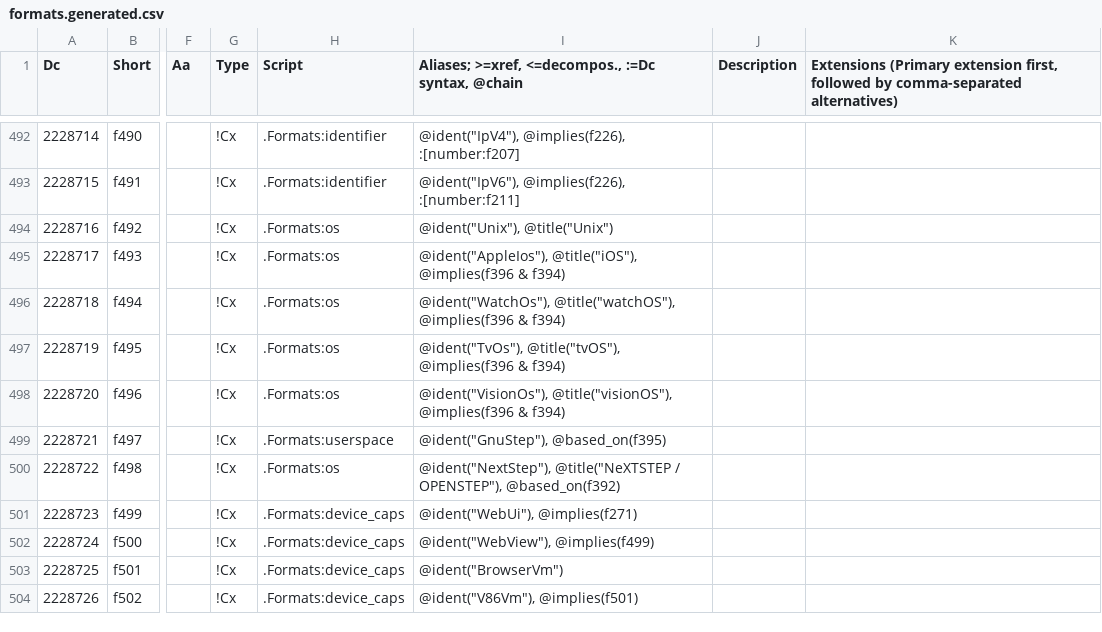
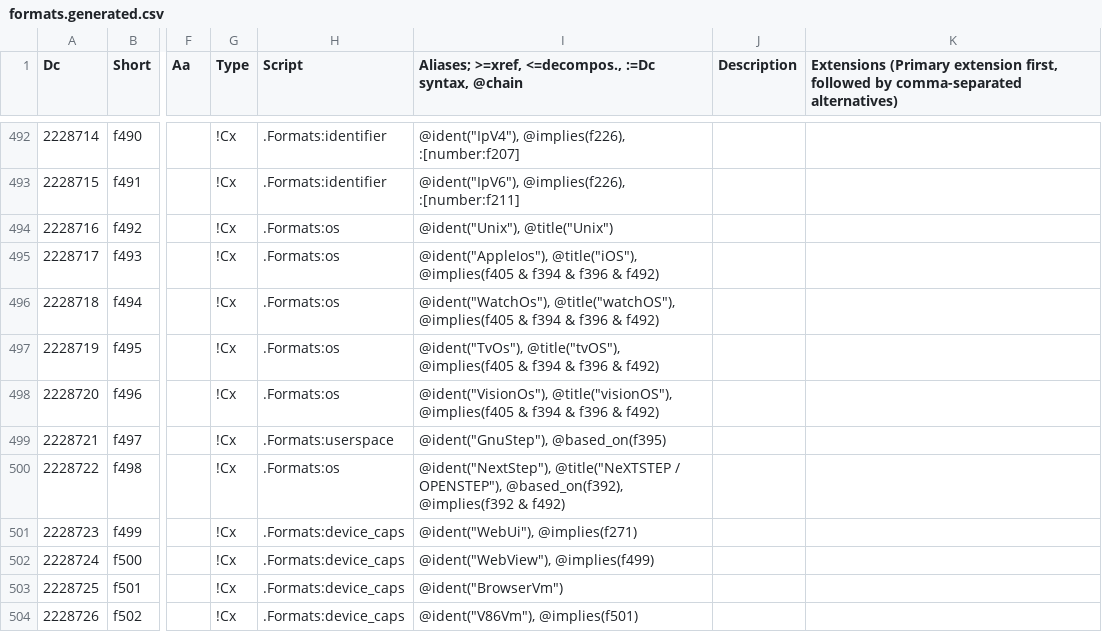
Before and after one commit to collectivetoolbox/collectivetoolbox, a CSV file: src/formats/dcdata/data/formats.generated.csv, drawn as a sheet; only a part is shown, gaps mark what is left out; the diff covers the shown part only; the diff names each change by its address in the sheet, - before the commit and + after, or states it on an @@ line.

```diff
--- a/src/formats/dcdata/data/formats.generated.csv
+++ b/src/formats/dcdata/data/formats.generated.csv
-I495: @ident("AppleIos"), @title("iOS"), @implies(f396 & f394)
+I495: @ident("AppleIos"), @title("iOS"), @implies(f405 & f394 & f396 & f492)
-I496: @ident("WatchOs"), @title("watchOS"), @implies(f396 & f394)
+I496: @ident("WatchOs"), @title("watchOS"), @implies(f405 & f394 & f396 & f492)
-I497: @ident("TvOs"), @title("tvOS"), @implies(f396 & f394)
+I497: @ident("TvOs"), @title("tvOS"), @implies(f405 & f394 & f396 & f492)
-I498: @ident("VisionOs"), @title("visionOS"), @implies(f396 & f394)
+I498: @ident("VisionOs"), @title("visionOS"), @implies(f405 & f394 & f396 & f492)
-I500: …/ OPENSTEP"), @based_on(f392)
+I500: …/ OPENSTEP"), @based_on(f392), @implies(f392 & f492)
```
Also changed, not shown: 12 edited cells elsewhere in this file, src/formats/dcdata/data/categories/formats/os.csv, 5 other files.
